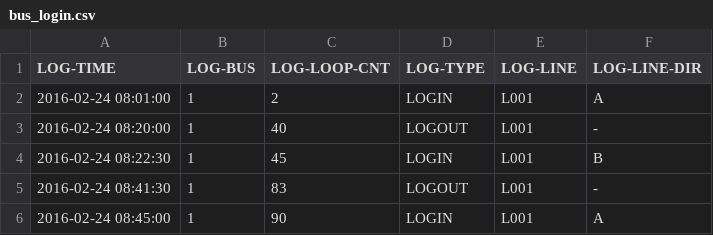
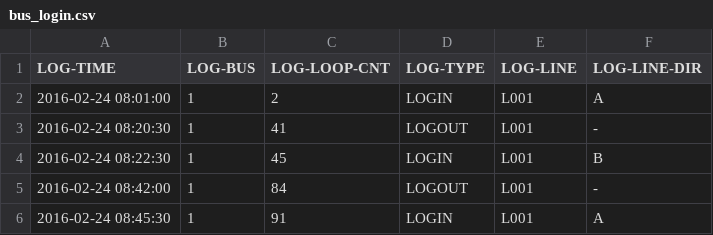
Before and after one commit to ErasRasmuson/LA, a CSV file: LogFile/PreProsessed/TLG_1/bus_login.csv, drawn as a sheet.

```diff
--- a/LogFile/PreProsessed/TLG_1/bus_login.csv
+++ b/LogFile/PreProsessed/TLG_1/bus_login.csv
@@ -2,5 +2,5 @@ LOG-TIME,LOG-BUS,LOG-LOOP-CNT,LOG-TYPE,LOG-LINE,LOG-LINE-DIR
 2016-02-24 08:01:00,1,2,LOGIN,L001,A
-2016-02-24 08:20:00,1,40,LOGOUT,L001,-
+2016-02-24 08:20:30,1,41,LOGOUT,L001,-
 2016-02-24 08:22:30,1,45,LOGIN,L001,B
-2016-02-24 08:41:30,1,83,LOGOUT,L001,-
-2016-02-24 08:45:00,1,90,LOGIN,L001,A
+2016-02-24 08:42:00,1,84,LOGOUT,L001,-
+2016-02-24 08:45:30,1,91,LOGIN,L001,A
```
Also changed, not shown: LogFile/PreProsessed/TLG_1/bus_coords_1.csv, LogFile/PreProsessed/TLG_1/ccs_ad.csv, 12 other files.
